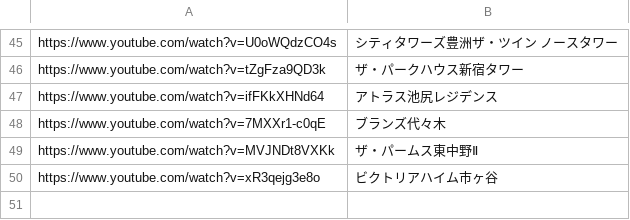
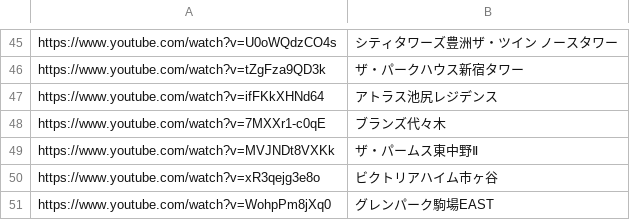
Before and after one commit to officialyunox07-hub/clover-scraping, a CSV file: youtube_properties.csv, drawn as a sheet; only a part is shown, gaps mark what is left out; the diff names each change by its address in the sheet, - before the commit and + after, or states it on an @@ line.

Commit message:
Update youtube_properties.csv

```diff
--- a/youtube_properties.csv
+++ b/youtube_properties.csv
+row 51: https://www.youtube.com/watch?v=WohpPm8jXq0 | グレンパーク駒場EAST
```
